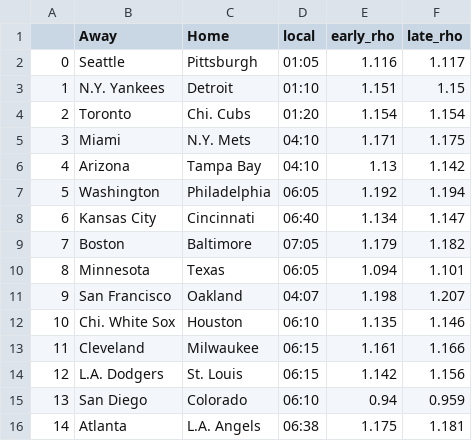
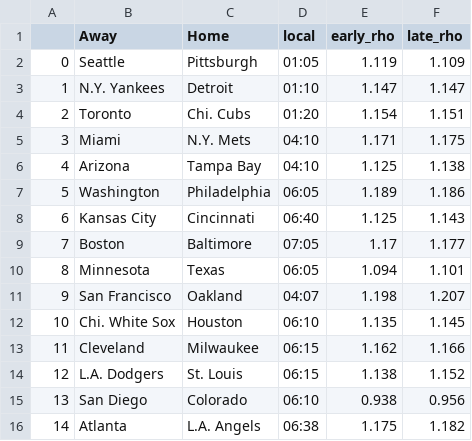
Before and after one commit to geversde/python-github-action-template, a CSV file: rho_output/mlbrho20240817.csv, drawn as a sheet.

Commit message:
Latest data:

```diff
--- a/rho_output/mlbrho20240817.csv
+++ b/rho_output/mlbrho20240817.csv
@@ -1,16 +1,16 @@
 ,Away,Home,local,early_rho,late_rho
-0,Seattle,Pittsburgh,01:05,1.116,1.117
-1,N.Y. Yankees,Detroit,01:10,1.151,1.15
-2,Toronto,Chi. Cubs,01:20,1.154,1.154
+0,Seattle,Pittsburgh,01:05,1.119,1.109
+1,N.Y. Yankees,Detroit,01:10,1.147,1.147
+2,Toronto,Chi. Cubs,01:20,1.154,1.151
 3,Miami,N.Y. Mets,04:10,1.171,1.175
-4,Arizona,Tampa Bay,04:10,1.13,1.142
-5,Washington,Philadelphia,06:05,1.192,1.194
-6,Kansas City,Cincinnati,06:40,1.134,1.147
-7,Boston,Baltimore,07:05,1.179,1.182
+4,Arizona,Tampa Bay,04:10,1.125,1.138
+5,Washington,Philadelphia,06:05,1.189,1.186
+6,Kansas City,Cincinnati,06:40,1.125,1.143
+7,Boston,Baltimore,07:05,1.17,1.177
 8,Minnesota,Texas,06:05,1.094,1.101
 9,San Francisco,Oakland,04:07,1.198,1.207
-10,Chi. White Sox,Houston,06:10,1.135,1.146
-11,Cleveland,Milwaukee,06:15,1.161,1.166
-12,L.A. Dodgers,St. Louis,06:15,1.142,1.156
-13,San Diego,Colorado,06:10,0.94,0.959
-14,Atlanta,L.A. Angels,06:38,1.175,1.181
+10,Chi. White Sox,Houston,06:10,1.135,1.145
+11,Cleveland,Milwaukee,06:15,1.162,1.166
+12,L.A. Dodgers,St. Louis,06:15,1.138,1.152
+13,San Diego,Colorado,06:10,0.938,0.956
+14,Atlanta,L.A. Angels,06:38,1.175,1.182
```
